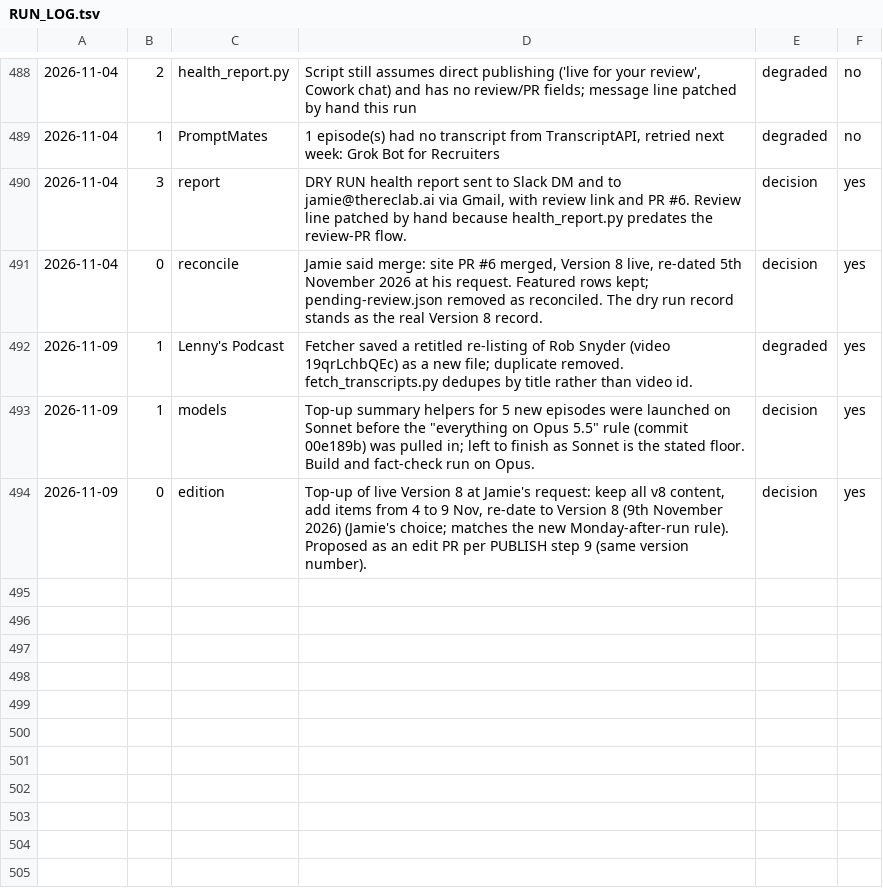
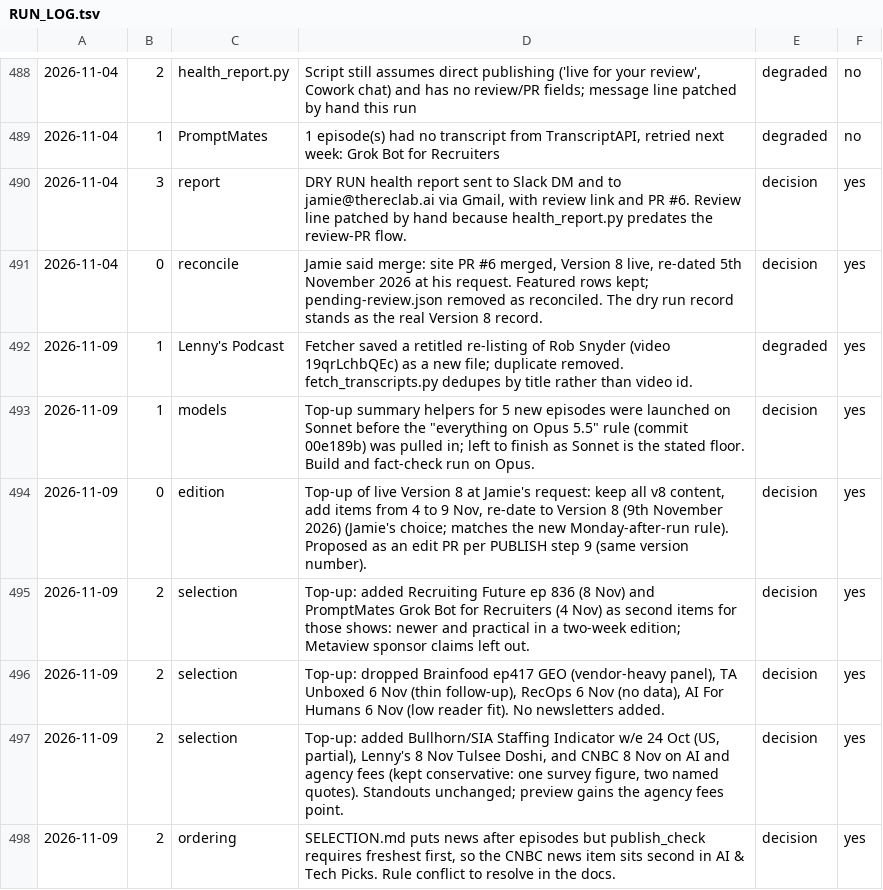
Before and after one commit to jamie-the-rec-lab/The-Digest-Content-Log, a TSV file: _state/RUN_LOG.tsv, drawn as a sheet; only a part is shown, gaps mark what is left out.

```diff
--- a/_state/RUN_LOG.tsv
+++ b/_state/RUN_LOG.tsv
@@ -494 +494,5 @@
 2026-11-09	0	edition	Top-up of live Version 8 at Jamie's request: keep all v8 content, add items from 4 to 9 Nov, re-date to Version 8 (9th November 2026) (Jamie's choice; matches the new Monday-after-run rule). Proposed as an edit PR per PUBLISH step 9 (same version number).	decision	yes
+2026-11-09	2	selection	Top-up: added Recruiting Future ep 836 (8 Nov) and PromptMates Grok Bot for Recruiters (4 Nov) as second items for those shows: newer and practical in a two-week edition; Metaview sponsor claims left out.	decision	yes
+2026-11-09	2	selection	Top-up: dropped Brainfood ep417 GEO (vendor-heavy panel), TA Unboxed 6 Nov (thin follow-up), RecOps 6 Nov (no data), AI For Humans 6 Nov (low reader fit). No newsletters added.	decision	yes
+2026-11-09	2	selection	Top-up: added Bullhorn/SIA Staffing Indicator w/e 24 Oct (US, partial), Lenny's 8 Nov Tulsee Doshi, and CNBC 8 Nov on AI and agency fees (kept conservative: one survey figure, two named quotes). Standouts unchanged; preview gains the agency fees point.	decision	yes
+2026-11-09	2	ordering	SELECTION.md puts news after episodes but publish_check requires freshest first, so the CNBC news item sits second in AI & Tech Picks. Rule conflict to resolve in the docs.	decision	yes
```
Also changed, not shown: 3 other files.
